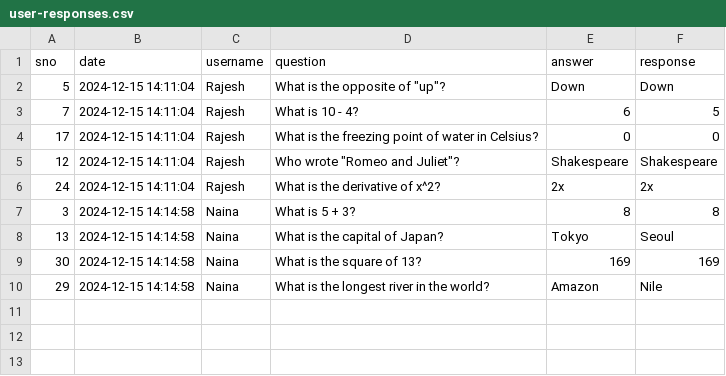
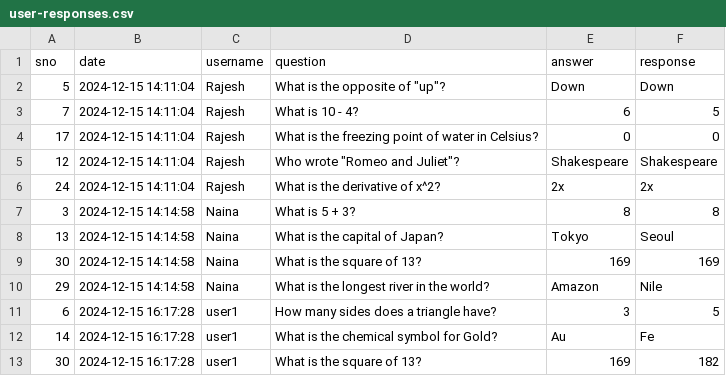
Before and after one commit to softwarechamp/mcqtest, a CSV file: user-responses.csv, drawn as a sheet.

Commit message:
quiz master views

```diff
--- a/user-responses.csv
+++ b/user-responses.csv
@@ -10 +10,4 @@ sno,date,username,question,answer,response
 29,2024-12-15 14:14:58,Naina,What is the longest river in the world?,Amazon,Nile
+6,2024-12-15 16:17:28,user1,How many sides does a triangle have?,3,5
+14,2024-12-15 16:17:28,user1,What is the chemical symbol for Gold?,Au,Fe
+30,2024-12-15 16:17:28,user1,What is the square of 13?,169,182
```
